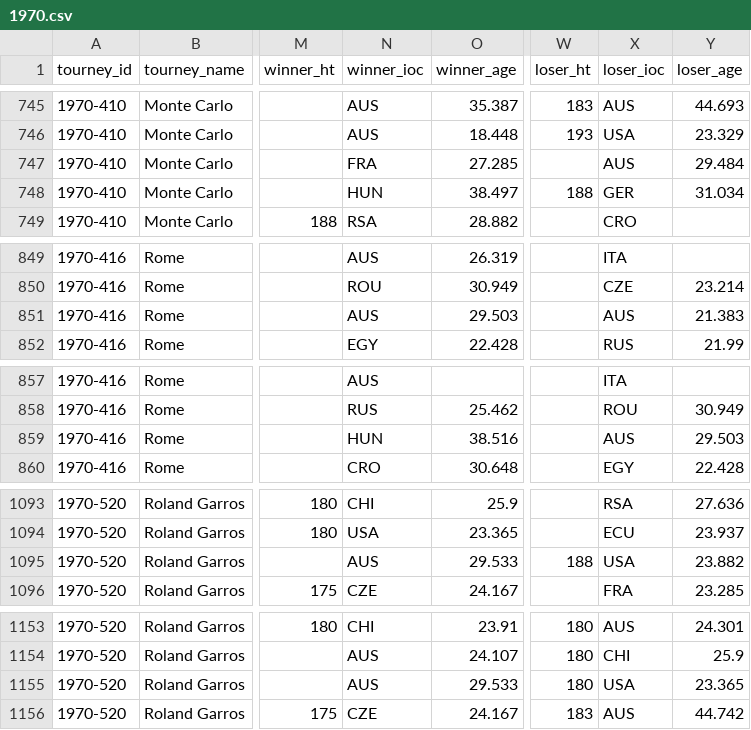
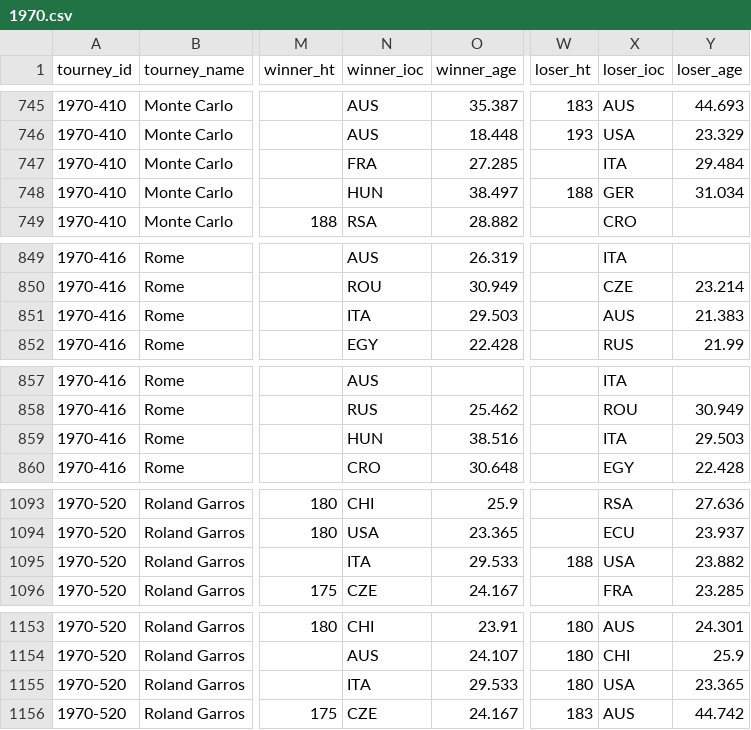
Before and after one commit to Tennismylife/TML-Database, a CSV file: 1970.csv, drawn as a sheet; only a part is shown, gaps mark what is left out; the diff covers the shown part only; the diff names each change by its address in the sheet, - before the commit and + after, or states it on an @@ line.

```diff
--- a/1970.csv
+++ b/1970.csv
-X747 (loser_ioc): AUS
+X747 (loser_ioc): ITA
-N851 (winner_ioc): AUS
+N851 (winner_ioc): ITA
-X859 (loser_ioc): AUS
+X859 (loser_ioc): ITA
-N1095 (winner_ioc): AUS
+N1095 (winner_ioc): ITA
-N1155 (winner_ioc): AUS
+N1155 (winner_ioc): ITA
```
Also changed, not shown: 8 edited cells elsewhere in this file, 1968.csv, 1969.csv, 5 other files.
